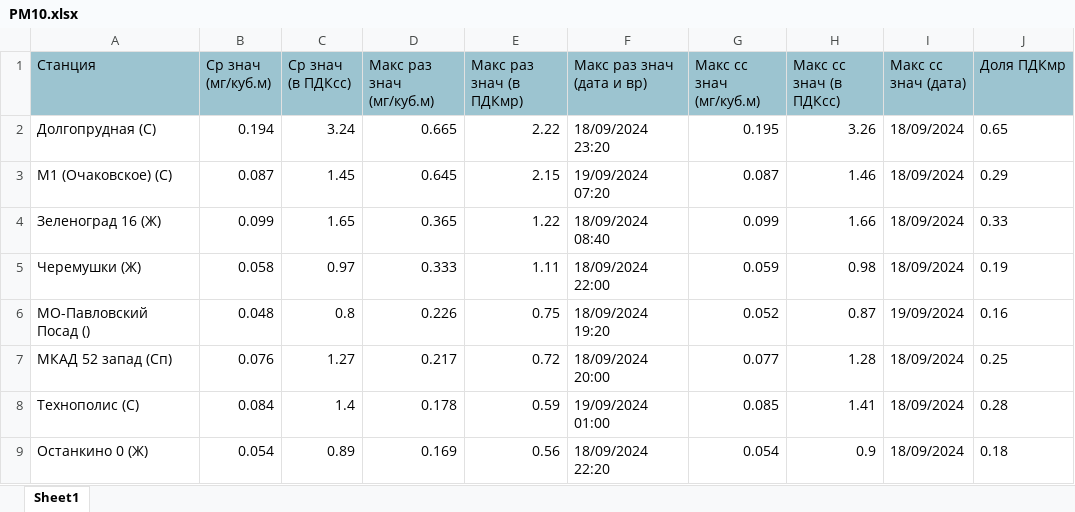
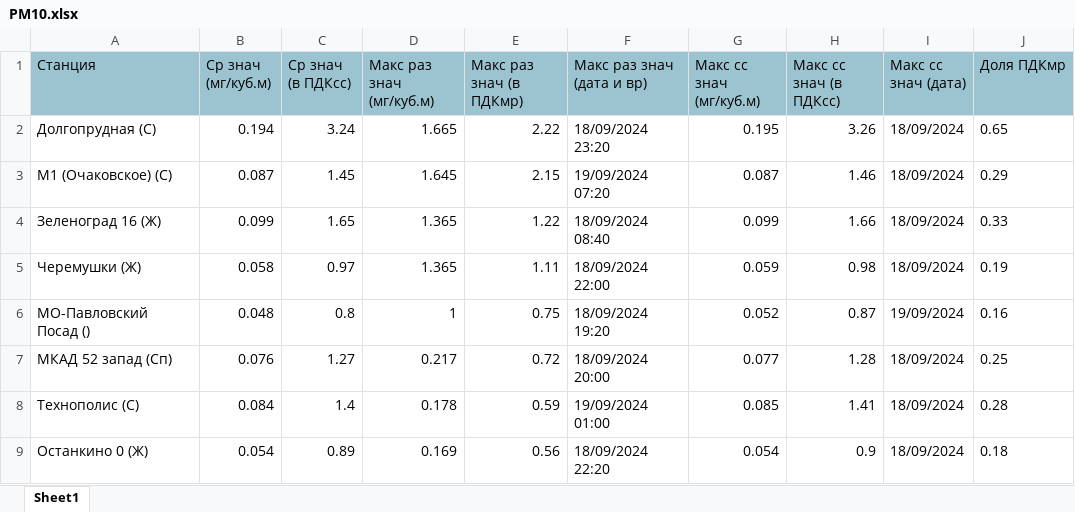
Before and after one commit to sdmelen/eco_detector, an Excel workbook: data/part1/PM10.xlsx, sheet Sheet1, drawn as a sheet; only a part is shown; values as stored, in another font and other column widths than the file's, no borders; the diff names each change by its address in the sheet, - before the commit and + after, or states it on an @@ line.

```diff
--- a/data/part1/PM10.xlsx (sheet Sheet1)
+++ b/data/part1/PM10.xlsx (sheet Sheet1)
-D2 (Макс раз знач (мг/куб.м)): 0.665
+D2 (Макс раз знач (мг/куб.м)): 1.665
-D3 (Макс раз знач (мг/куб.м)): 0.645
+D3 (Макс раз знач (мг/куб.м)): 1.645
-D4 (Макс раз знач (мг/куб.м)): 0.365
+D4 (Макс раз знач (мг/куб.м)): 1.365
-D5 (Макс раз знач (мг/куб.м)): 0.333
+D5 (Макс раз знач (мг/куб.м)): 1.365
-D6 (Макс раз знач (мг/куб.м)): 0.226
+D6 (Макс раз знач (мг/куб.м)): 1
```
Also changed, not shown: 1 other file.
